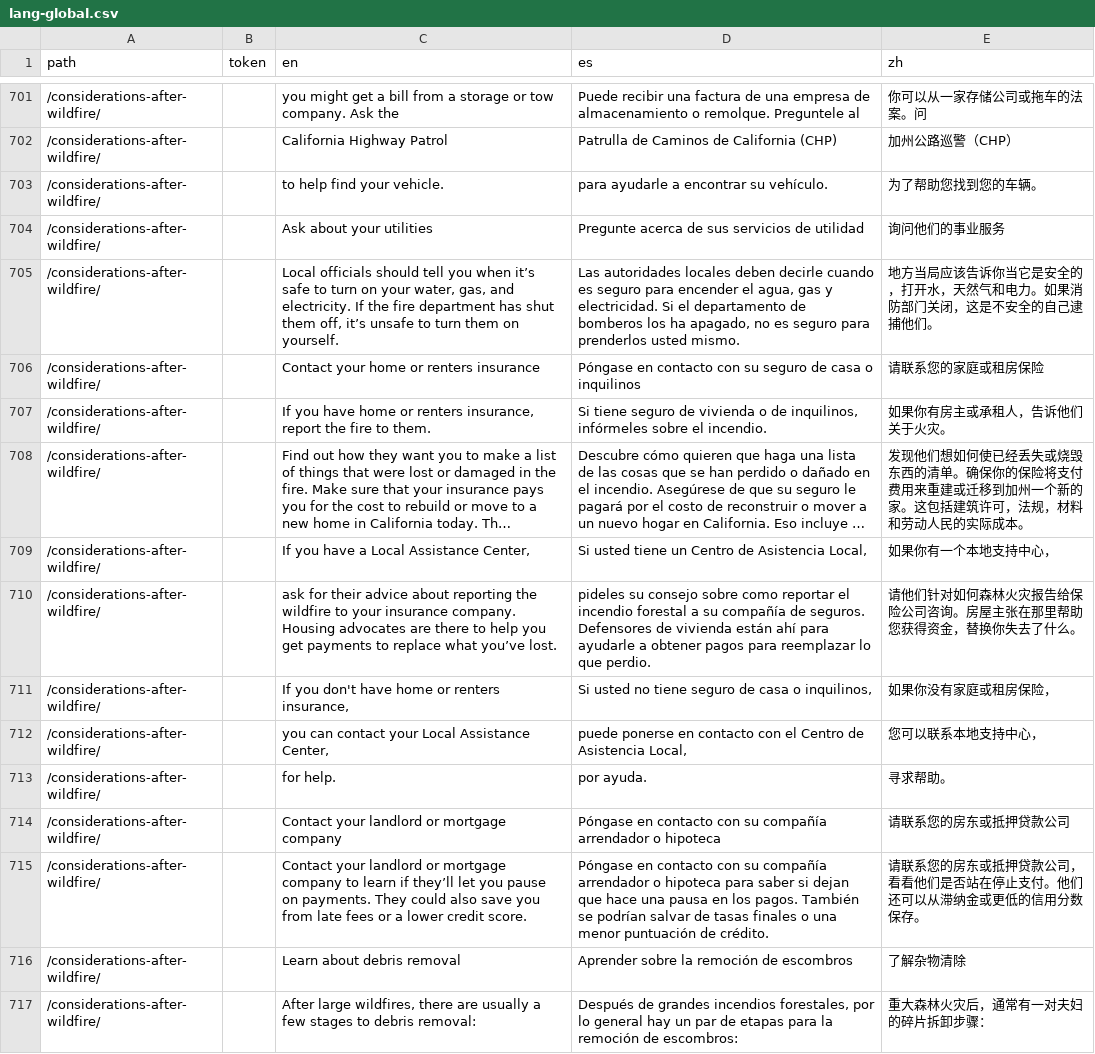
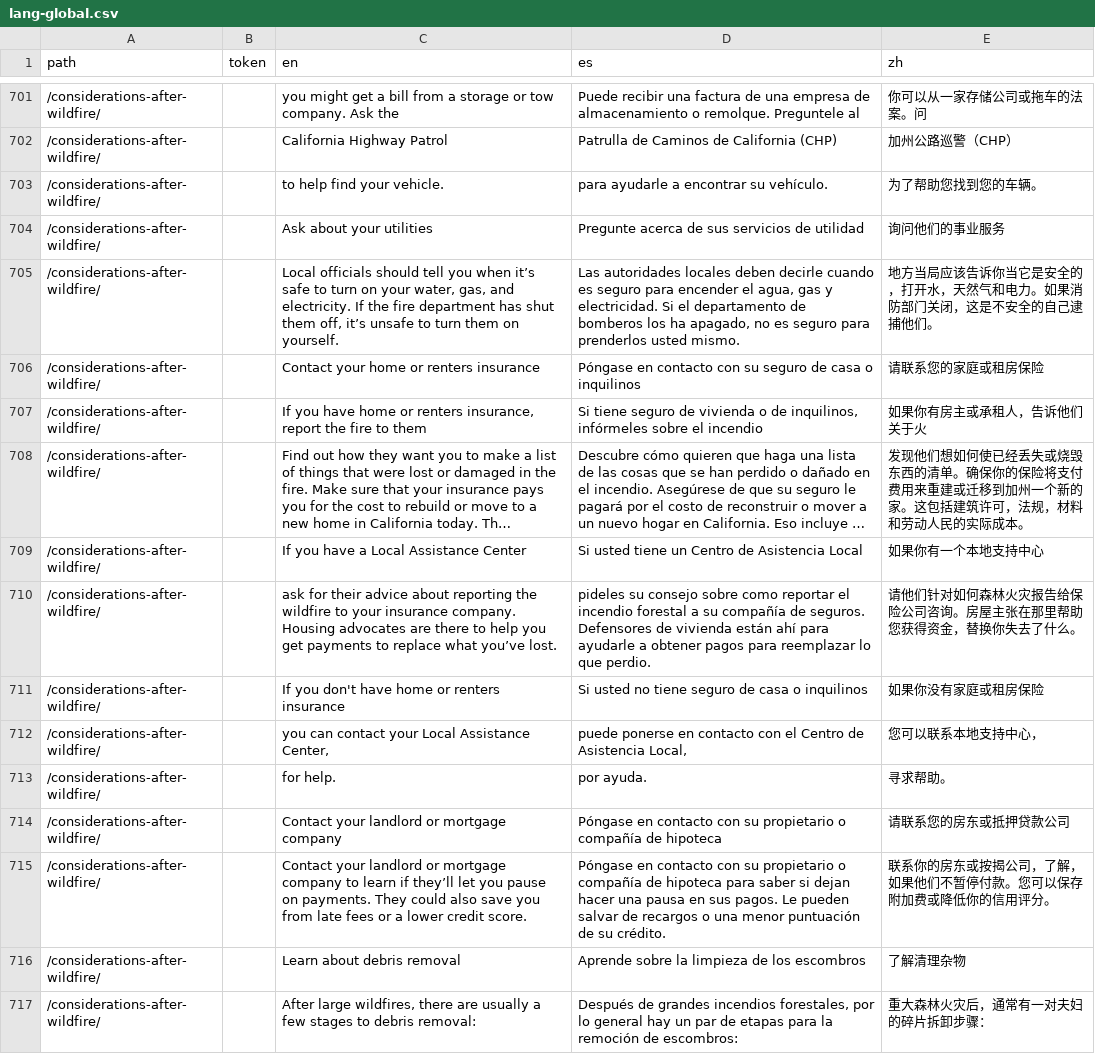
Before and after one commit to cagov/Alpha, a CSV file: src/lang-global.csv, drawn as a sheet; only a part is shown, gaps mark what is left out; long unchanged cells end in …; the diff covers the shown part only; the diff names each change by its address in the sheet, - before the commit and + after, or states it on an @@ line.

Commit message:
fixed lang errors

```diff
--- a/src/lang-global.csv
+++ b/src/lang-global.csv
-C707 (en): …fire to them.
+C707 (en): …fire to them
-D707 (es): …sobre el incendio.
+D707 (es): …sobre el incendio
-E707 (zh): 如果你有房主或承租人，告诉他们关于火灾。
+E707 (zh): 如果你有房主或承租人，告诉他们关于火
-C709 (en): If you have a Local Assistance Center,
+C709 (en): If you have a Local Assistance Center
-D709 (es): Si usted tiene un Centro de Asistencia Local,
+D709 (es): Si usted tiene un Centro de Asistencia Local
-E709 (zh): 如果你有一个本地支持中心，
+E709 (zh): 如果你有一个本地支持中心
-C711 (en): If you don't have home or renters insurance,
+C711 (en): If you don't have home or renters insurance
-D711 (es): …casa o inquilinos,
+D711 (es): …casa o inquilinos
-E711 (zh): 如果你没有家庭或租房保险，
+E711 (zh): 如果你没有家庭或租房保险
-D714 (es): …con su compañía arrendador o hipoteca
+D714 (es): …con su propietario o compañía de hipoteca
-D715 (es): …con su compañía arrendador o hipoteca para saber si dejan que hace una pausa en los pagos. También se podrían salvar de tasas finales o una menor puntuación de crédito.
+D715 (es): …con su propietario o compañía de hipoteca para saber si dejan hacer una pausa en sus pagos. Le pueden salvar de recargos o una menor puntuación de su crédito.
-E715 (zh): 请联系您的房东或抵押贷款公司，看看他们是否站在停止支付。他们还可以从滞纳金或更低的信用分数保存。
+E715 (zh): 联系你的房东或按揭公司，了解，如果他们不暂停付款。您可以保存附加费或降低你的信用评分。
-D716 (es): Aprender sobre la remoción de escombros
+D716 (es): Aprende sobre la limpieza de los escombros
-E716 (zh): 了解杂物清除
+E716 (zh): 了解清理杂物
```
Also changed, not shown: 31 edited cells elsewhere in this file.
